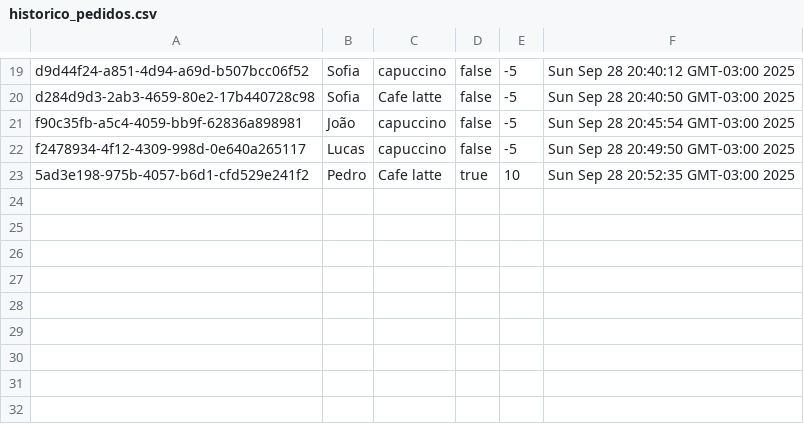
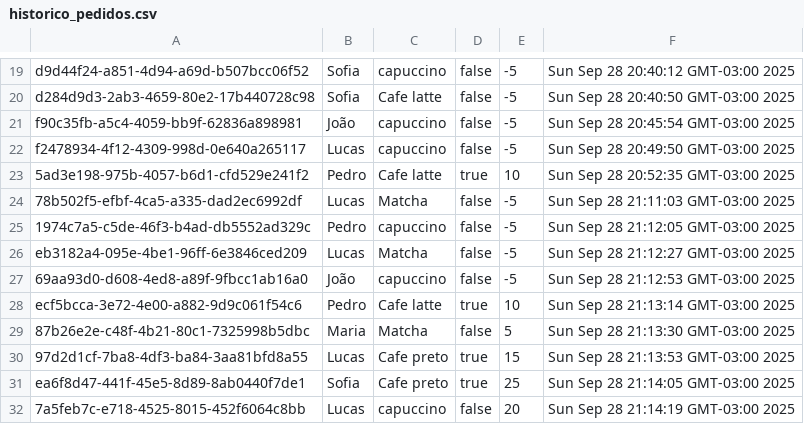
Before and after one commit to Dedecow/cafeteria, a CSV file: historico_pedidos.csv, drawn as a sheet; only a part is shown, gaps mark what is left out; the diff names each change by its address in the sheet, - before the commit and + after, or states it on an @@ line.

Commit message:
alteração-ranking

```diff
--- a/historico_pedidos.csv
+++ b/historico_pedidos.csv
+row 24: 78b502f5-efbf-4ca5-a335-dad2ec6992df | Lucas | Matcha | false | -5 | Sun Sep 28 21:11:03 GMT-03:00 2025
+row 25: 1974c7a5-c5de-46f3-b4ad-db5552ad329c | Pedro | capuccino | false | -5 | Sun Sep 28 21:12:05 GMT-03:00 2025
+row 26: eb3182a4-095e-4be1-96ff-6e3846ced209 | Lucas | Matcha | false | -5 | Sun Sep 28 21:12:27 GMT-03:00 2025
+row 27: 69aa93d0-d608-4ed8-a89f-9fbcc1ab16a0 | João | capuccino | false | -5 | Sun Sep 28 21:12:53 GMT-03:00 2025
+row 28: ecf5bcca-3e72-4e00-a882-9d9c061f54c6 | Pedro | Cafe latte | true | 10 | Sun Sep 28 21:13:14 GMT-03:00 2025
+row 29: 87b26e2e-c48f-4b21-80c1-7325998b5dbc | Maria | Matcha | false | 5 | Sun Sep 28 21:13:30 GMT-03:00 2025
+row 30: 97d2d1cf-7ba8-4df3-ba84-3aa81bfd8a55 | Lucas | Cafe preto | true | 15 | Sun Sep 28 21:13:53 GMT-03:00 2025
+row 31: ea6f8d47-441f-45e5-8d89-8ab0440f7de1 | Sofia | Cafe preto | true | 25 | Sun Sep 28 21:14:05 GMT-03:00 2025
+row 32: 7a5feb7c-e718-4525-8015-452f6064c8bb | Lucas | capuccino | false | 20 | Sun Sep 28 21:14:19 GMT-03:00 2025
```
